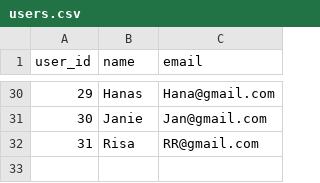
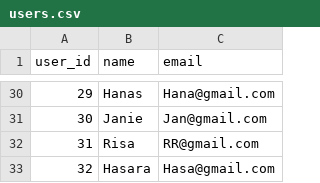
Before and after one commit to methasha20250805/game, a CSV file: users.csv, drawn as a sheet; only a part is shown, gaps mark what is left out; the diff names each change by its address in the sheet, - before the commit and + after, or states it on an @@ line.

Commit message:
adding users

```diff
--- a/users.csv
+++ b/users.csv
+row 33: 32 | Hasara | Hasa@gmail.com
```
